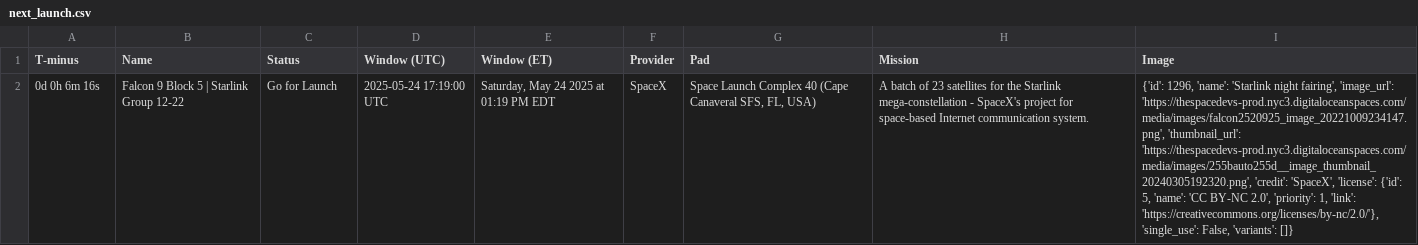
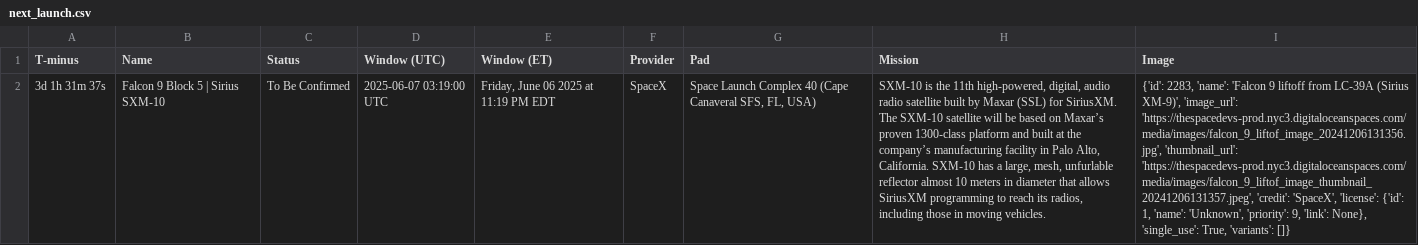
Before and after one commit to cissel/discordBot, a CSV file: outputs/space/next_launch.csv, drawn as a sheet; removed rows and columns are numbered as before the commit, all else as after; the diff names each change by its address in the sheet, - before the commit and + after, or states it on an @@ line.

```diff
--- a/outputs/space/next_launch.csv
+++ b/outputs/space/next_launch.csv
-row 2: 0d 0h 6m 16s | Falcon 9 Block 5 | Starlink Group 12-22 | Go for Launch | 2025-05-24 17:19:00 UTC | Saturday, May 24 2025 at 01:19 PM EDT | SpaceX | Space Launch Complex 40 (Cape Canaveral SFS, FL, USA) | A batch of 23 satellites for the Starlink mega-constellation - SpaceX's project for space-based Internet communication system. | {'id': 1296, 'name': 'Starlink night fairing', 'image_url': 'https://thespacedevs-prod.nyc3.digitaloceanspaces.com/media/images/falcon2520925_image_20221009234147.png', 'thumbnail_url': 'https://thespacedevs-prod.nyc3.digitaloceanspaces.com/media/images/255bauto255d__image_thumbnail_20240305192320.png', 'credit': 'SpaceX', 'license': {'id': 5, 'name': 'CC BY-NC 2.0', 'priority': 1, 'link': 'https://creativecommons.org/licenses/by-nc/2.0/'}, 'single_use': False, 'variants': []}
+row 2: 3d 1h 31m 37s | Falcon 9 Block 5 | Sirius SXM-10 | To Be Confirmed | 2025-06-07 03:19:00 UTC | Friday, June 06 2025 at 11:19 PM EDT | SpaceX | Space Launch Complex 40 (Cape Canaveral SFS, FL, USA) | SXM-10 is the 11th high-powered, digital, audio radio satellite built by Maxar (SSL) for SiriusXM. The SXM-10 satellite will be based on Maxar’s proven 1300-class platform and built at the company’s manufacturing facility in Palo Alto, California. SXM-10 has a large, mesh, unfurlable reflector almost 10 meters in diameter that allows SiriusXM programming to reach its radios, including those in moving vehicles. | {'id': 2283, 'name': 'Falcon 9 liftoff from LC-39A (Sirius XM-9)', 'image_url': 'https://thespacedevs-prod.nyc3.digitaloceanspaces.com/media/images/falcon_9_liftof_image_20241206131356.jpg', 'thumbnail_url': 'https://thespacedevs-prod.nyc3.digitaloceanspaces.com/media/images/falcon_9_liftof_image_thumbnail_20241206131357.jpeg', 'credit': 'SpaceX', 'license': {'id': 1, 'name': 'Unknown', 'priority': 9, 'link': None}, 'single_use': True, 'variants': []}
```
Also changed, not shown: 9 other files.
